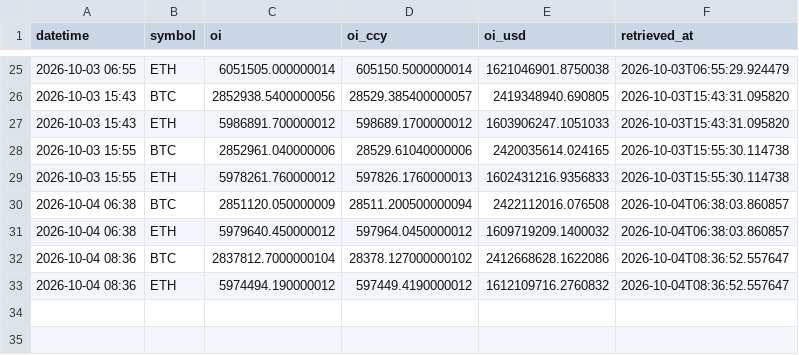
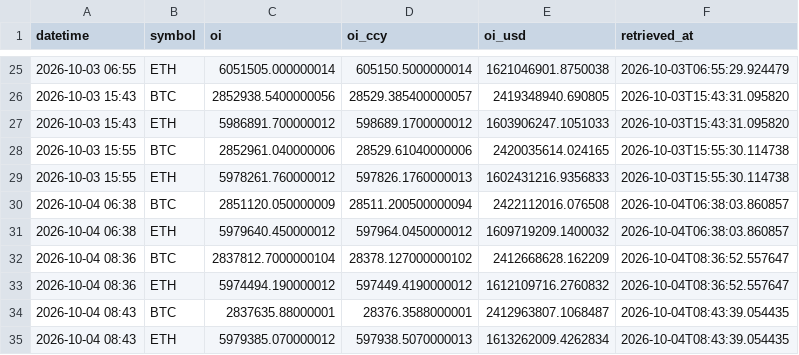
Before and after one commit to d87skg/gmre-collectors, a CSV file: data/okx_oi.csv, drawn as a sheet; only a part is shown, gaps mark what is left out.

```diff
--- a/data/okx_oi.csv
+++ b/data/okx_oi.csv
@@ -31,3 +31,5 @@ datetime,symbol,oi,oi_ccy,oi_usd,retrieved_at
 2026-10-04 06:38,ETH,5979640.450000012,597964.0450000012,1609719209.1400032,2026-10-04T06:38:03.860857
-2026-10-04 08:36,BTC,2837812.7000000104,28378.127000000102,2412668628.1622086,2026-10-04T08:36:52.557647
+2026-10-04 08:36,BTC,2837812.7000000104,28378.127000000102,2412668628.162209,2026-10-04T08:36:52.557647
 2026-10-04 08:36,ETH,5974494.190000012,597449.4190000012,1612109716.2760832,2026-10-04T08:36:52.557647
+2026-10-04 08:43,BTC,2837635.88000001,28376.3588000001,2412963807.1068487,2026-10-04T08:43:39.054435
+2026-10-04 08:43,ETH,5979385.070000012,597938.5070000013,1613262009.4262834,2026-10-04T08:43:39.054435
```
Also changed, not shown: data/blockchain_com.csv, data/cftc_cot.csv, 13 other files.
